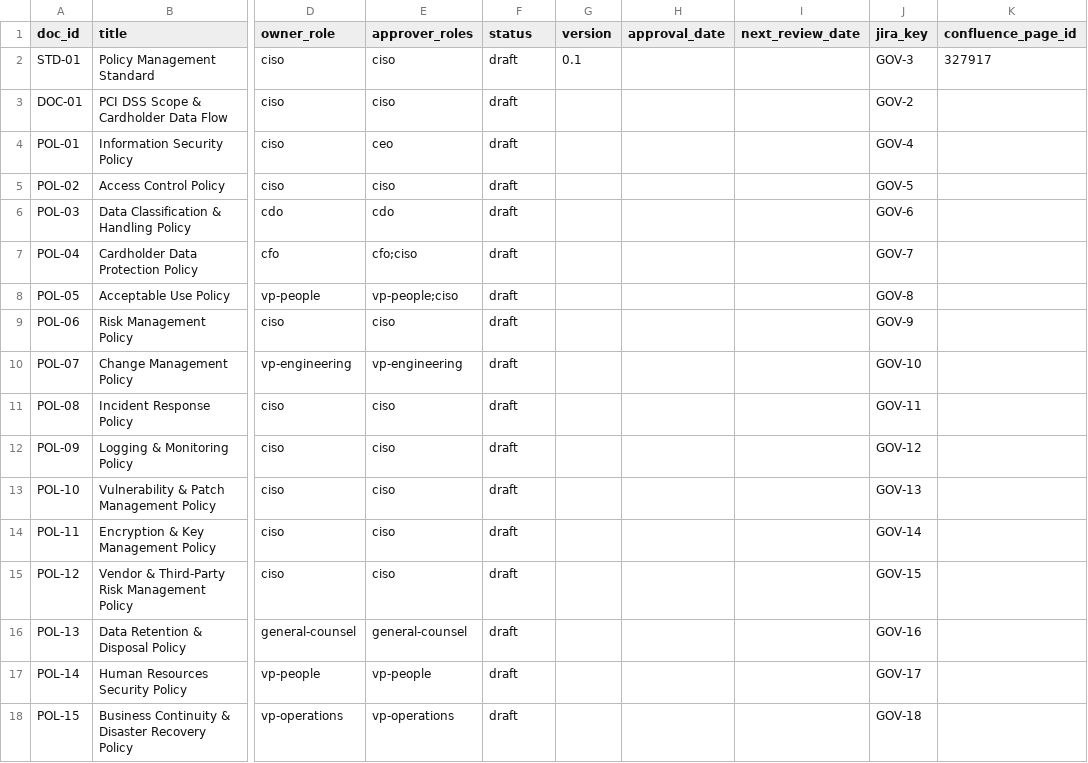
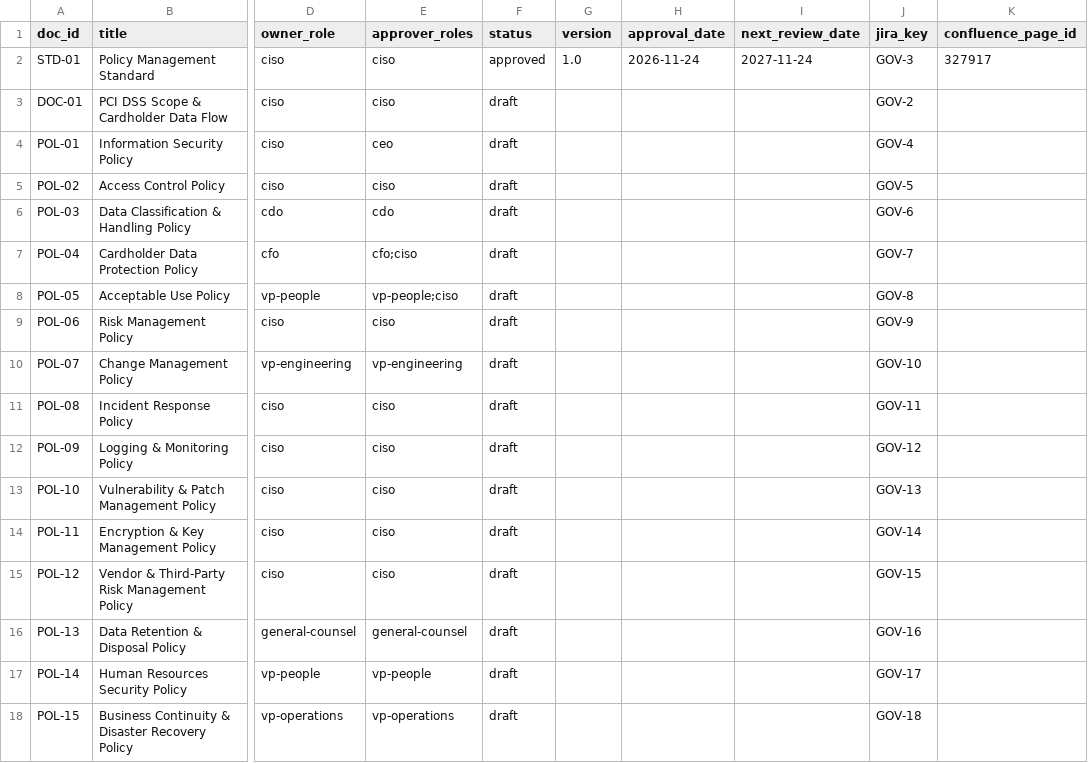
Before and after one commit to 2Wake/NorthLake-Financial, a CSV file: data-platform/dbt/seeds/governance/policy_register.csv, drawn as a sheet; only a part is shown, gaps mark what is left out; the diff names each change by its address in the sheet, - before the commit and + after, or states it on an @@ line.

```diff
--- a/data-platform/dbt/seeds/governance/policy_register.csv
+++ b/data-platform/dbt/seeds/governance/policy_register.csv
-F2 (status): draft
+F2 (status): approved
-G2 (version): 0.1
+G2 (version): 1.0
-H2 (approval_date): (empty)
+H2 (approval_date): 2026-11-24
-I2 (next_review_date): (empty)
+I2 (next_review_date): 2027-11-24
```
Also changed, not shown: 5 other files.
